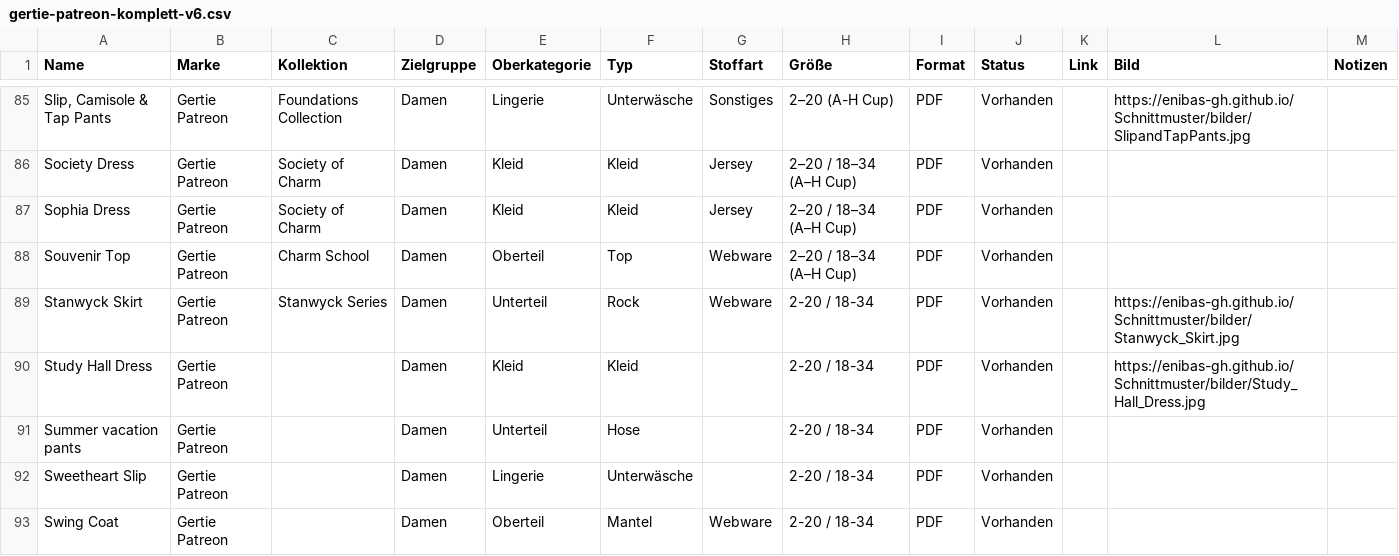
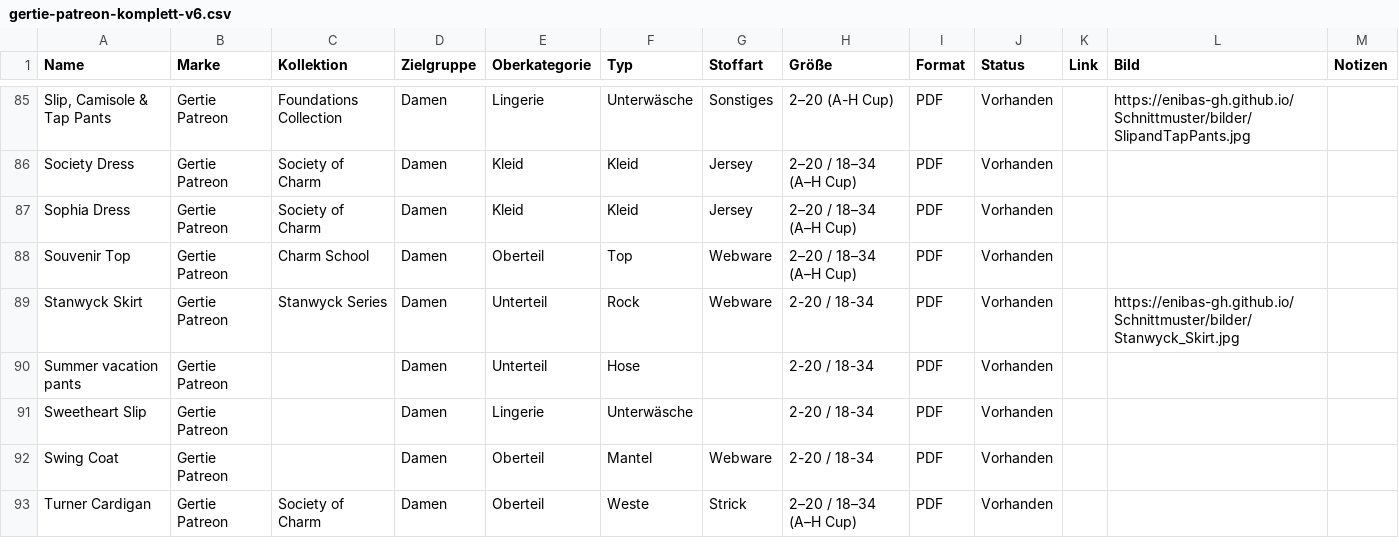
Before and after one commit to Enibas-GH/Schnittmuster, a CSV file: gertie-patreon-komplett-v6.csv, drawn as a sheet; only a part is shown, gaps mark what is left out; the shorter side is filled out with more unchanged rows; the diff names each change by its address in the sheet, - before the commit and + after, or states it on an @@ line.

Commit message:
Update gertie-patreon-komplett-v6.csv

```diff
--- a/gertie-patreon-komplett-v6.csv
+++ b/gertie-patreon-komplett-v6.csv
-row 90: Study Hall Dress | Gertie Patreon |  | Damen | Kleid | Kleid |  | 2-20 / 18-34 | PDF | Vorhanden |  | https://enibas-gh.github.io/Schnittmuster/bilder/Study_Hall_Dress.jpg
```
